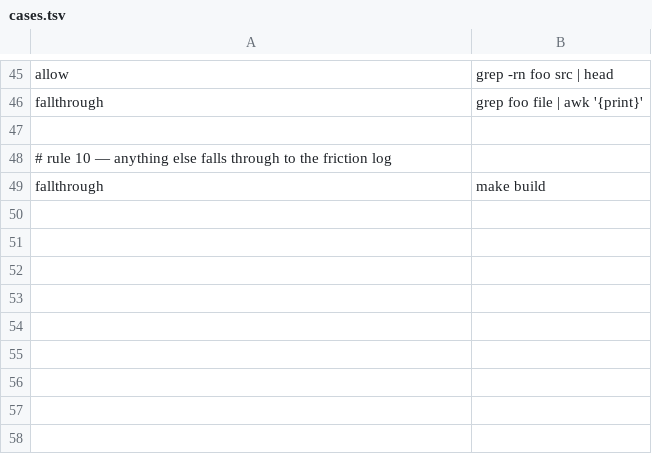
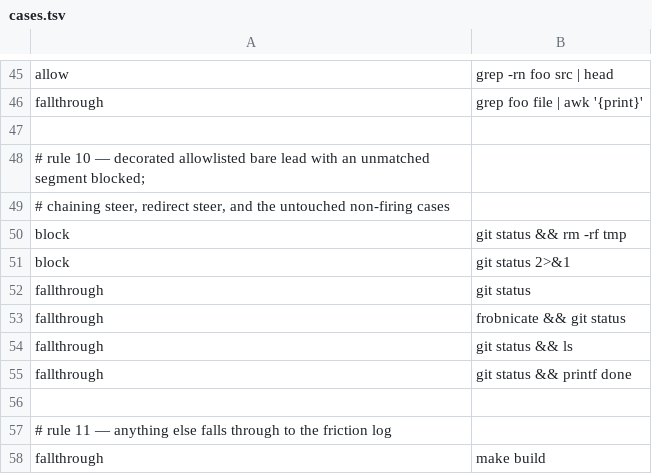
Before and after one commit to checkwright/checkwright, a TSV file: friction-kit/guard-tests/cases.tsv, drawn as a sheet; only a part is shown, gaps mark what is left out.

```diff
--- a/friction-kit/guard-tests/cases.tsv
+++ b/friction-kit/guard-tests/cases.tsv
@@ -47,3 +47,12 @@ fallthrough	grep foo file | awk '{print}'
 
-# rule 10 — anything else falls through to the friction log
+# rule 10 — decorated allowlisted bare lead with an unmatched segment blocked;
+#           chaining steer, redirect steer, and the untouched non-firing cases
+block	git status && rm -rf tmp
+block	git status 2>&1
+fallthrough	git status
+fallthrough	frobnicate && git status
+fallthrough	git status && ls
+fallthrough	git status && printf done
+
+# rule 11 — anything else falls through to the friction log
 fallthrough	make build
```
Also changed, not shown: 8 other files.
